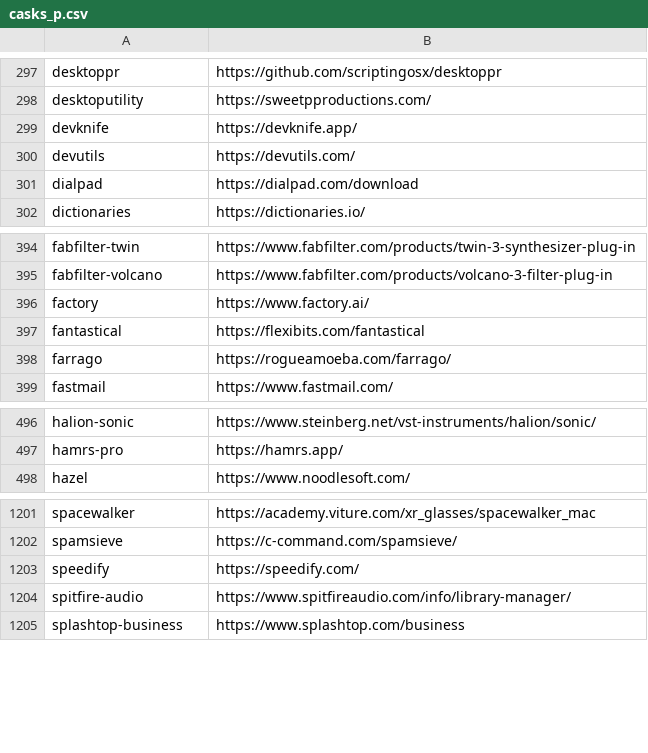
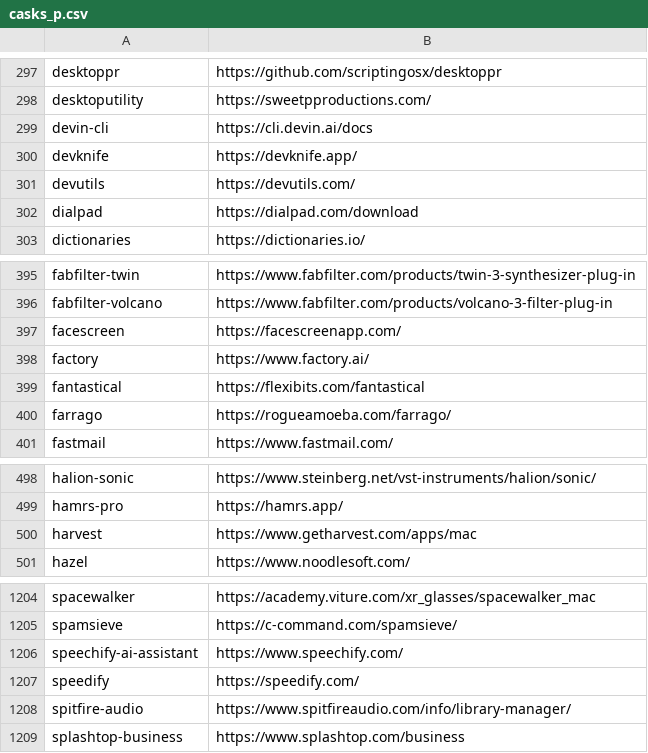
Before and after one commit to tinhkyaw/tinhkyaw, a CSV file: lists/casks_p.csv, drawn as a sheet; only a part is shown, gaps mark what is left out; the diff names each change by its address in the sheet, - before the commit and + after, or states it on an @@ line.

```diff
--- a/lists/casks_p.csv
+++ b/lists/casks_p.csv
+row 299: devin-cli | https://cli.devin.ai/docs
+row 397: facescreen | https://facescreenapp.com/
+row 500: harvest | https://www.getharvest.com/apps/mac
+row 1206: speechify-ai-assistant | https://www.speechify.com/
```
Also changed, not shown: lists/casks.csv, 2 other files.
